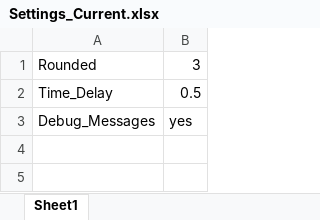
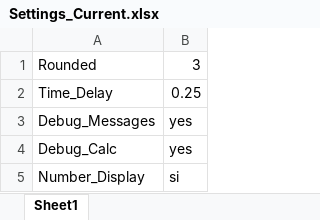
Before and after one commit to Lord-prei/MSO5000-LCR-meter, an Excel workbook: MSO5000 LCR/Settings/Settings_Current.xlsx, sheet Sheet1, drawn as a sheet; values as stored, in another font and other column widths than the file's, no borders; the diff names each change by its address in the sheet, - before the commit and + after, or states it on an @@ line.

Commit message:
Starting V0.0.2
- Added Version Number to be displayed in the future

- Added Debug Messages for better understanding of the code and to be able to find bugs easier

- Added Number Format for Display in the Settings

```diff
--- a/MSO5000 LCR/Settings/Settings_Current.xlsx (sheet Sheet1)
+++ b/MSO5000 LCR/Settings/Settings_Current.xlsx (sheet Sheet1)
-B2: 0.5
+B2: 0.25
+row 4: Debug_Calc | yes
+row 5: Number_Display | si
```
Also changed, not shown: MSO5000 LCR/Data/Clean_Calc.xlsx, MSO5000 LCR/Data/Clean_Calc_Rounded.xlsx, 7 other files.
